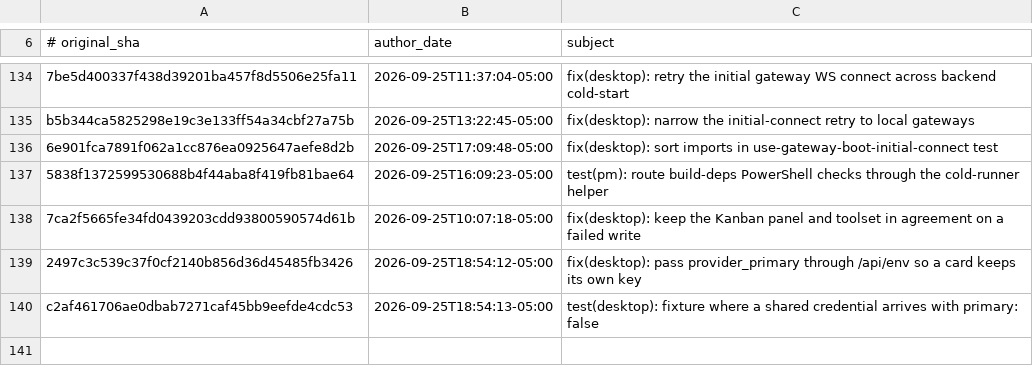
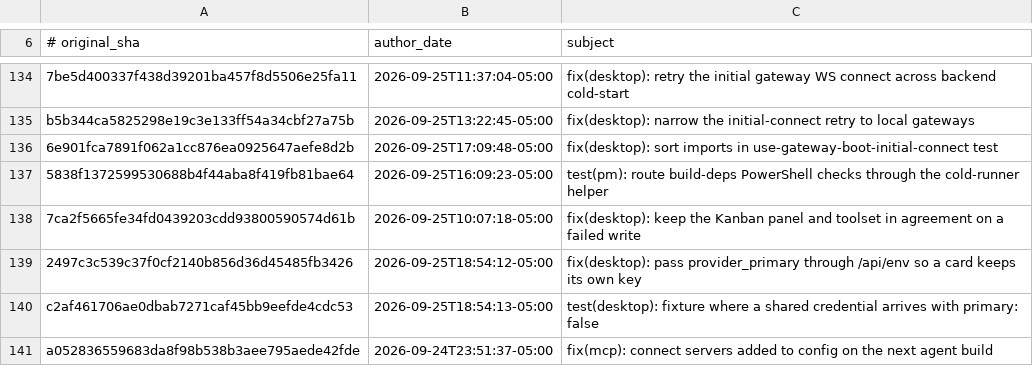
Before and after one commit to AdamRohdiHusni/hermes-agent, a TSV file: contributors/reattributed.tsv, drawn as a sheet; only a part is shown, gaps mark what is left out.

Commit message:
chore(attribution): re-attribute a052836559 to OutThisLife
Original: a052836559683da8f98b538b3aee795aede42fde
Subject:  fix(mcp): connect servers added to config on the next agent build

The original commit was authored as `Hermes Agent <agent@hermes.local>`,
an unverifiable address, so GitHub credited it to no one. This commit
restores attribution to its author; it changes no code.

Re-attributes: a052836559683da8f98b538b3aee795aede42fde

```diff
--- a/contributors/reattributed.tsv
+++ b/contributors/reattributed.tsv
@@ -140 +140,2 @@ b5b344ca5825298e19c3e133ff54a34cbf27a75b	2026-09-25T13:22:45-05:00	fix(desktop):
 c2af461706ae0dbab7271caf45bb9eefde4cdc53	2026-09-25T18:54:13-05:00	test(desktop): fixture where a shared credential arrives with primary: false
+a052836559683da8f98b538b3aee795aede42fde	2026-09-24T23:51:37-05:00	fix(mcp): connect servers added to config on the next agent build
```
